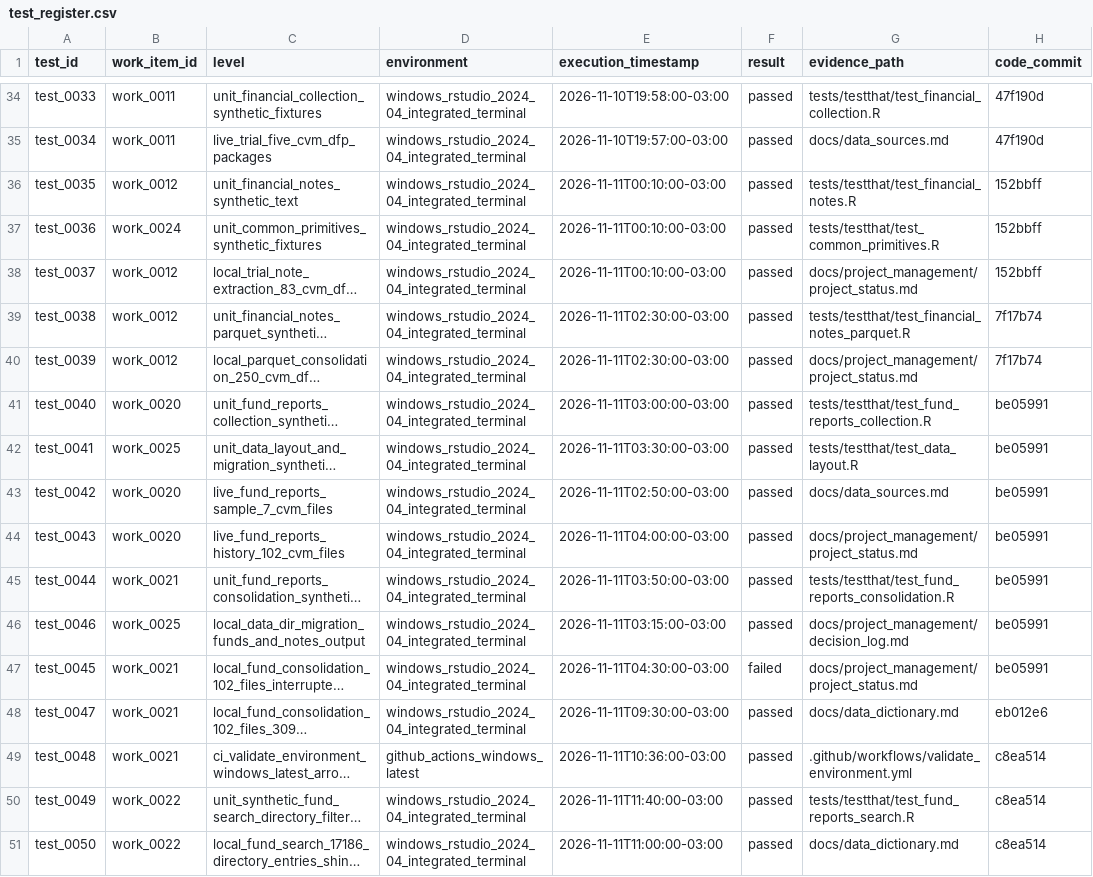
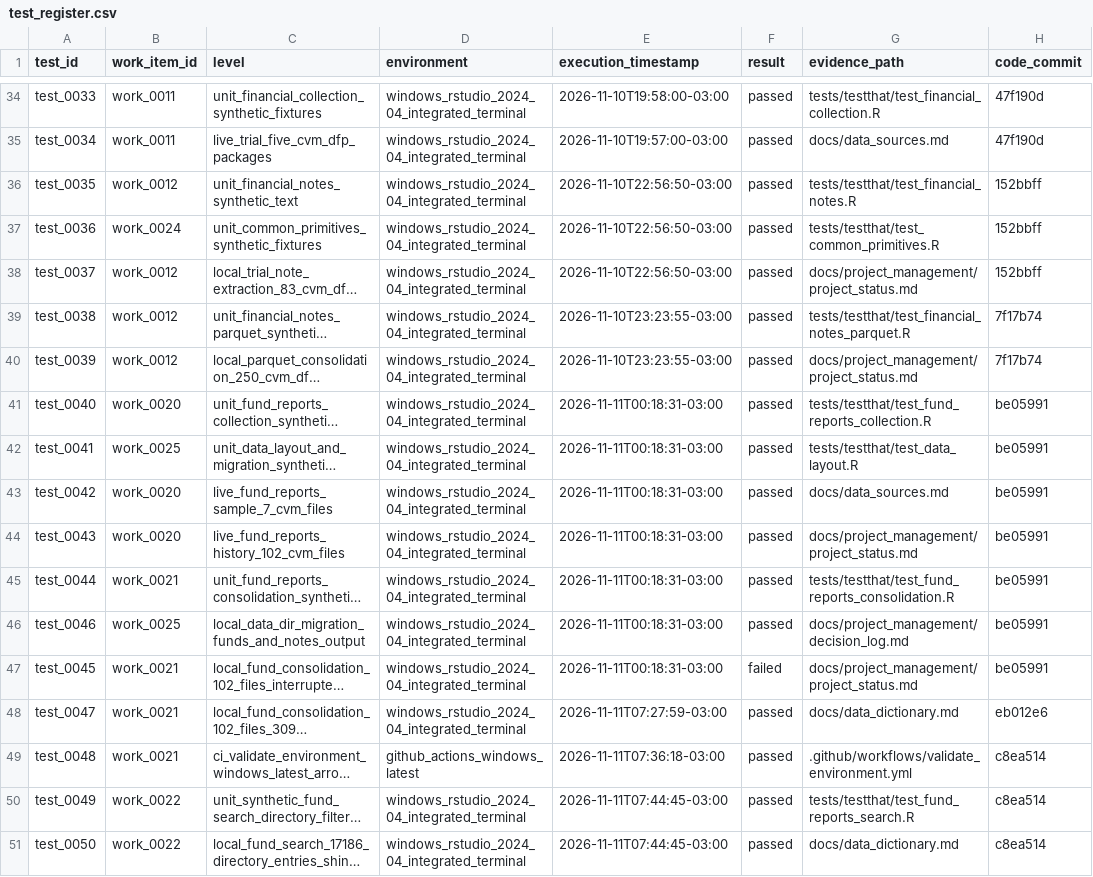
Before and after one commit to amarallr/taxminer, a CSV file: docs/project_management/test_register.csv, drawn as a sheet; only a part is shown, gaps mark what is left out; long unchanged cells end in …; the diff names each change by its address in the sheet, - before the commit and + after, or states it on an @@ line.

```diff
--- a/docs/project_management/test_register.csv
+++ b/docs/project_management/test_register.csv
-E36:E38 (execution_timestamp): 2026-11-11T00:10:00-03:00
+E36:E38 (execution_timestamp): 2026-11-10T22:56:50-03:00
-E39:E40 (execution_timestamp): 2026-11-11T02:30:00-03:00
+E39:E40 (execution_timestamp): 2026-11-10T23:23:55-03:00
-E41 (execution_timestamp): 2026-11-11T03:00:00-03:00
+E41 (execution_timestamp): 2026-11-11T00:18:31-03:00
-E42 (execution_timestamp): 2026-11-11T03:30:00-03:00
+E42 (execution_timestamp): 2026-11-11T00:18:31-03:00
-E43 (execution_timestamp): 2026-11-11T02:50:00-03:00
+E43 (execution_timestamp): 2026-11-11T00:18:31-03:00
-E44 (execution_timestamp): 2026-11-11T04:00:00-03:00
+E44 (execution_timestamp): 2026-11-11T00:18:31-03:00
-E45 (execution_timestamp): 2026-11-11T03:50:00-03:00
+E45 (execution_timestamp): 2026-11-11T00:18:31-03:00
-E46 (execution_timestamp): 2026-11-11T03:15:00-03:00
+E46 (execution_timestamp): 2026-11-11T00:18:31-03:00
-E47 (execution_timestamp): 2026-11-11T04:30:00-03:00
+E47 (execution_timestamp): 2026-11-11T00:18:31-03:00
-E48 (execution_timestamp): 2026-11-11T09:30:00-03:00
+E48 (execution_timestamp): 2026-11-11T07:27:59-03:00
-E49 (execution_timestamp): 2026-11-11T10:36:00-03:00
+E49 (execution_timestamp): 2026-11-11T07:36:18-03:00
-E50 (execution_timestamp): 2026-11-11T11:40:00-03:00
+E50 (execution_timestamp): 2026-11-11T07:44:45-03:00
-E51 (execution_timestamp): 2026-11-11T11:00:00-03:00
+E51 (execution_timestamp): 2026-11-11T07:44:45-03:00
```
Also changed, not shown: docs/project_management/requirements_register.csv, docs/project_management/work_items.csv, 10 other files.
